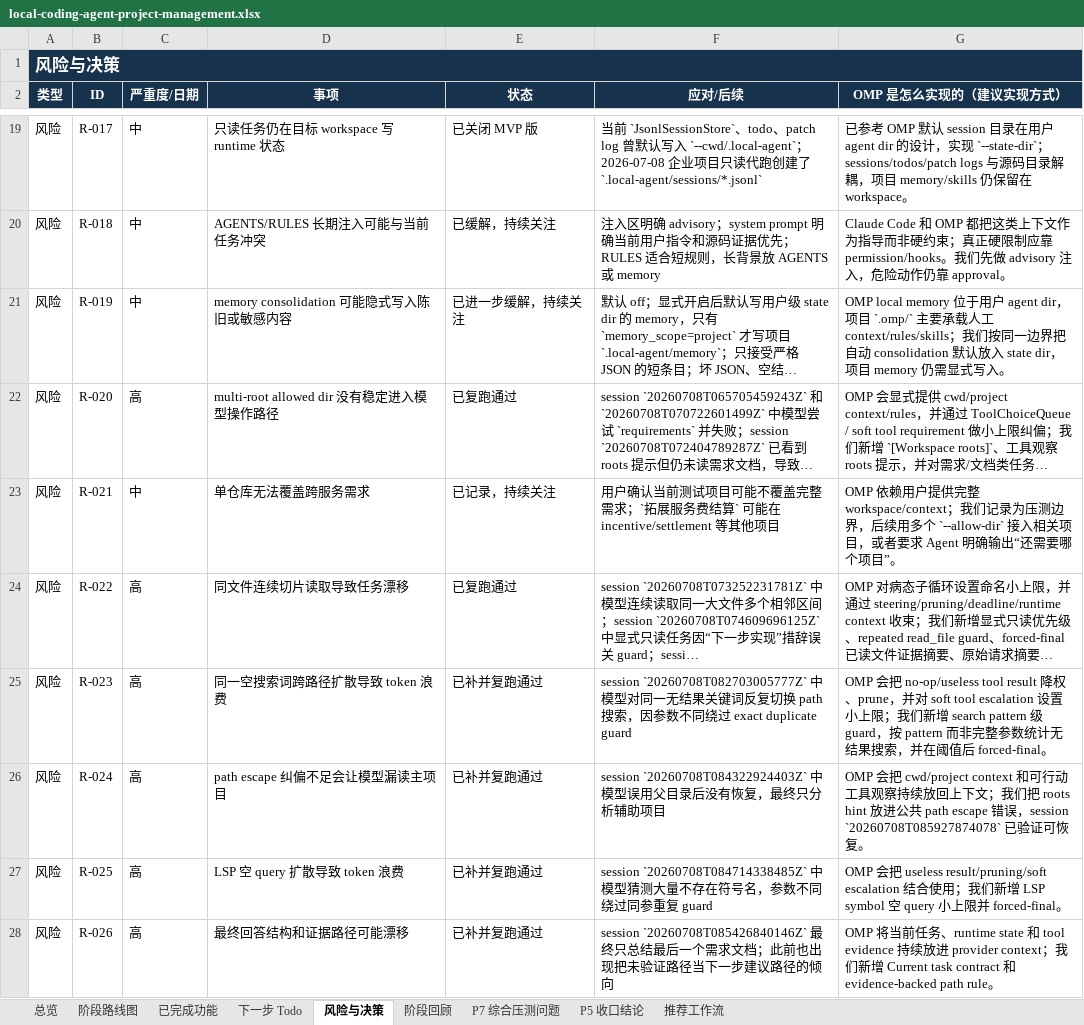
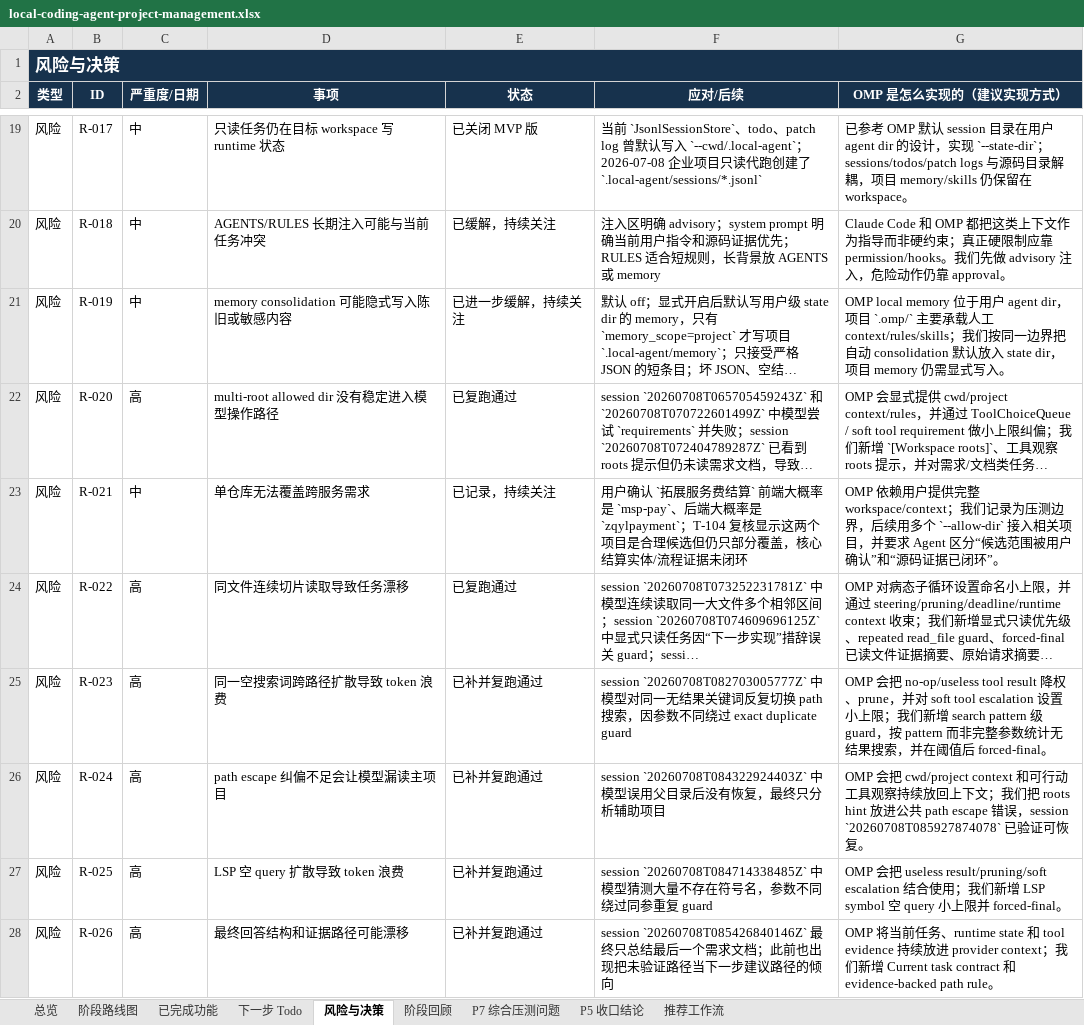
Before and after one commit to noone6931/lca-private-handoff-20260803, an Excel workbook: docs/local-coding-agent-project-management.xlsx, sheet 风险与决策, drawn as a sheet; only a part is shown, gaps mark what is left out; long unchanged cells end in …; values as stored, in another font and other column widths than the file's, no borders; the diff names each change by its address in the sheet, - before the commit and + after, or states it on an @@ line.

```diff
--- a/docs/local-coding-agent-project-management.xlsx (sheet 风险与决策)
+++ b/docs/local-coding-agent-project-management.xlsx (sheet 风险与决策)
-F23 (应对/后续): 用户确认当前测试项目可能不覆盖完整需求；`拓展服务费结算` 可能在 incentive/settlement 等其他项目
+F23 (应对/后续): 用户确认 `拓展服务费结算` 前端大概率是 `msp-pay`、后端大概率是 `zqylpayment`；T-104 复核显示这两个项目是合理候选但仍只部分覆盖，核心结算实体/流程证据未闭环
-G23 (OMP 是怎么实现的（建议实现方式）): …关项目，或者要求 Agent 明确输出“还需要哪个项目”。
+G23 (OMP 是怎么实现的（建议实现方式）): …关项目，并要求 Agent 区分“候选范围被用户确认”和“源码证据已闭环”。
```
Also changed, not shown: sheet 下一步 Todo, sheet 阶段回顾, sheet P5 收口结论, sheet 总览, 3 other files.
